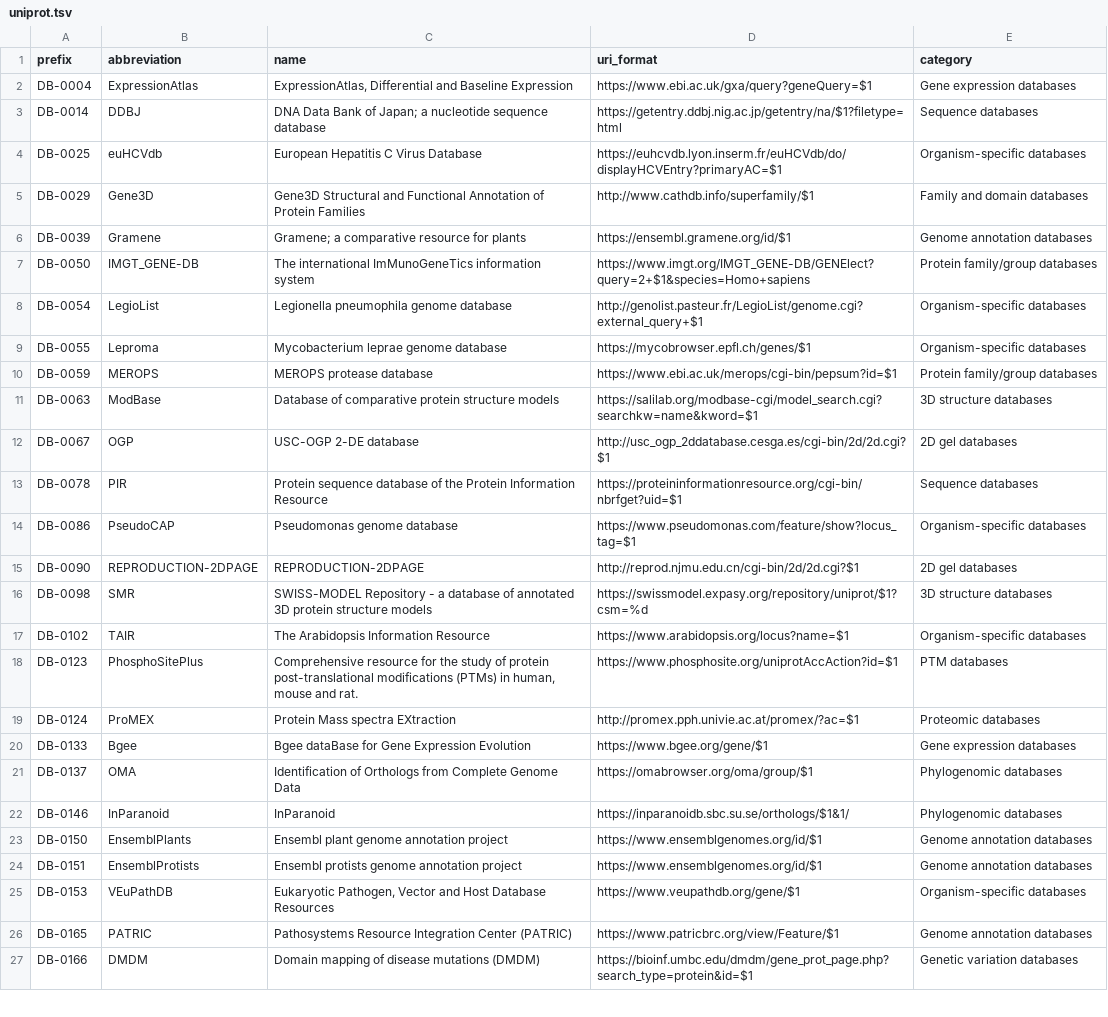
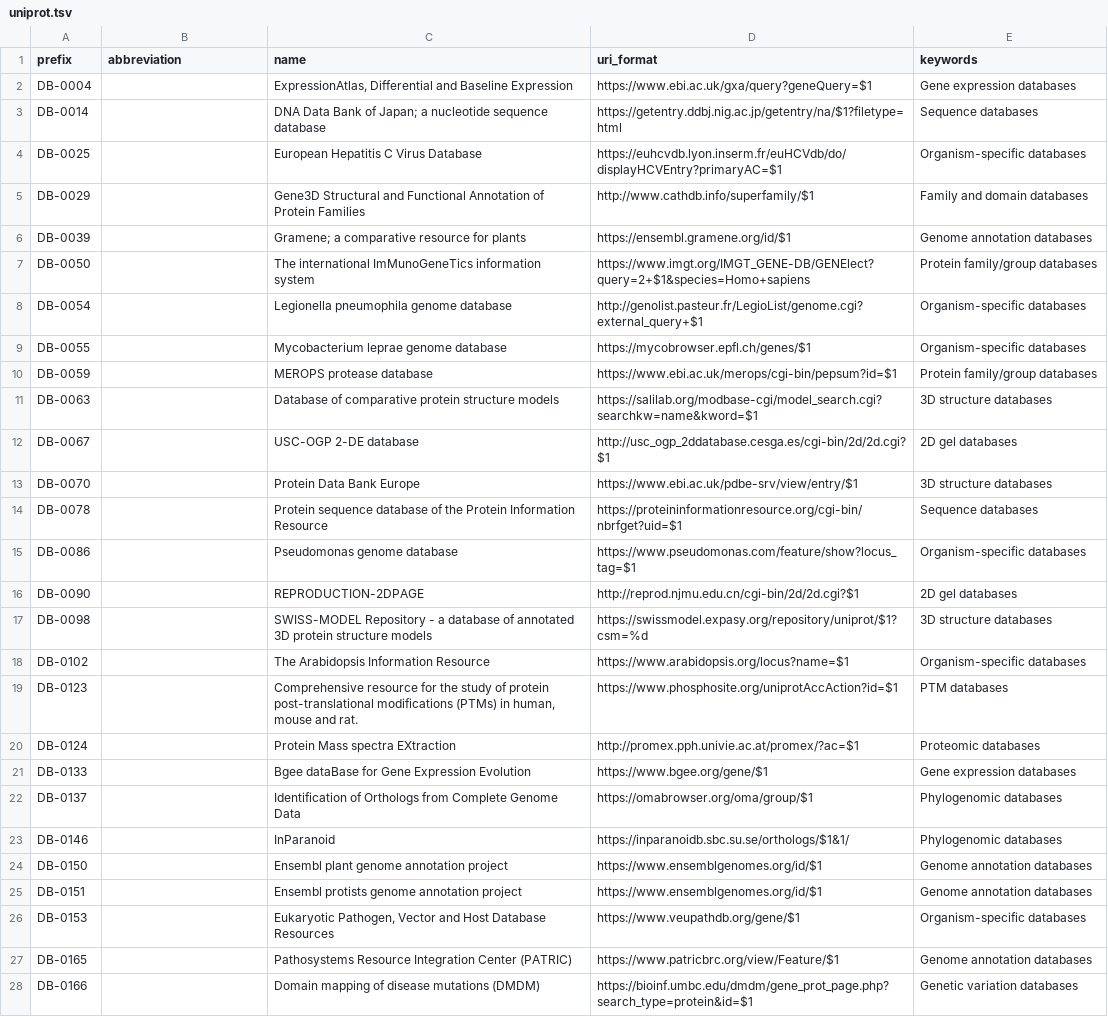
Before and after one commit to biopragmatics/bioregistry, a TSV file: exports/alignment/uniprot.tsv, drawn as a sheet; only a part is shown; addresses are those after the commit; the diff covers the shown part only; the diff names each change by its address in the sheet, - before the commit and + after, or states it on an @@ line.

```diff
--- a/exports/alignment/uniprot.tsv
+++ b/exports/alignment/uniprot.tsv
-E1: category
+E1: keywords
-B2 (abbreviation): ExpressionAtlas
+B2 (abbreviation): (empty)
-B3 (abbreviation): DDBJ
+B3 (abbreviation): (empty)
-B4 (abbreviation): euHCVdb
+B4 (abbreviation): (empty)
-B5 (abbreviation): Gene3D
+B5 (abbreviation): (empty)
-B6 (abbreviation): Gramene
+B6 (abbreviation): (empty)
-B7 (abbreviation): IMGT_GENE-DB
+B7 (abbreviation): (empty)
-B8 (abbreviation): LegioList
+B8 (abbreviation): (empty)
-B9 (abbreviation): Leproma
+B9 (abbreviation): (empty)
-B10 (abbreviation): MEROPS
+B10 (abbreviation): (empty)
-B11 (abbreviation): ModBase
+B11 (abbreviation): (empty)
-B12 (abbreviation): OGP
+B12 (abbreviation): (empty)
+row 13: DB-0070 |  | Protein Data Bank Europe | https://www.ebi.ac.uk/pdbe-srv/view/entry/$1 | 3D structure databases
-B14 (abbreviation): PIR
+B14 (abbreviation): (empty)
-B15 (abbreviation): PseudoCAP
+B15 (abbreviation): (empty)
-B16 (abbreviation): REPRODUCTION-2DPAGE
+B16 (abbreviation): (empty)
-B17 (abbreviation): SMR
+B17 (abbreviation): (empty)
-B18 (abbreviation): TAIR
+B18 (abbreviation): (empty)
-B19 (abbreviation): PhosphoSitePlus
+B19 (abbreviation): (empty)
-B20 (abbreviation): ProMEX
+B20 (abbreviation): (empty)
-B21 (abbreviation): Bgee
+B21 (abbreviation): (empty)
-B22 (abbreviation): OMA
+B22 (abbreviation): (empty)
-B23 (abbreviation): InParanoid
+B23 (abbreviation): (empty)
-B24 (abbreviation): EnsemblPlants
+B24 (abbreviation): (empty)
-B25 (abbreviation): EnsemblProtists
+B25 (abbreviation): (empty)
-B26 (abbreviation): VEuPathDB
+B26 (abbreviation): (empty)
-B27 (abbreviation): PATRIC
+B27 (abbreviation): (empty)
-B28 (abbreviation): DMDM
+B28 (abbreviation): (empty)
```
Also changed, not shown: 1 added row and 57 edited cells elsewhere in this file, exports/alignment/edam.tsv, exports/alignment/pathguide.tsv, 38 other files.
